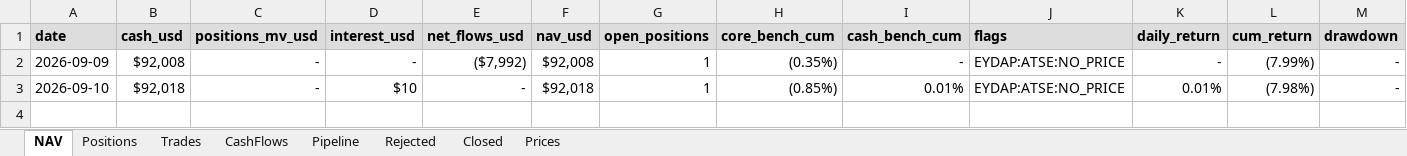
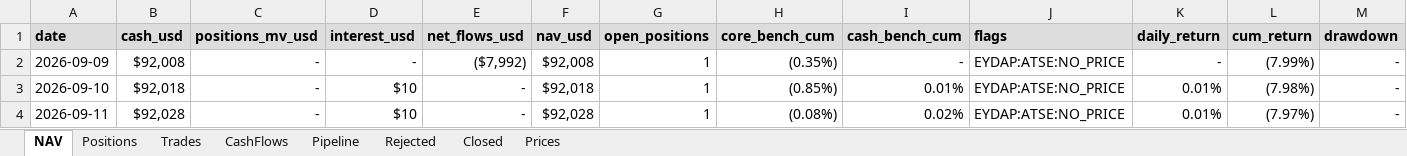
Before and after one commit to thmartinsmonteiro-netizen/hedgefund, an Excel workbook: reports/tracker.xlsx, sheet NAV, drawn as a sheet; only a part is shown; values as stored, in another font and other column widths than the file's, no borders; rows hold the shown columns only; the diff names each change by its address in the sheet, - before the commit and + after, or states it on an @@ line.

```diff
--- a/reports/tracker.xlsx (sheet NAV)
+++ b/reports/tracker.xlsx (sheet NAV)
+row 4: 2026-09-11 | $92,028 | - | $10 | - | $92,028 | 1 | (0.08%) | 0.02% | EYDAP:ATSE:NO_PRICE | 0.01% | (7.97%) | -
```
Also changed, not shown: sheet Prices, sheet Positions, 4 other files.
